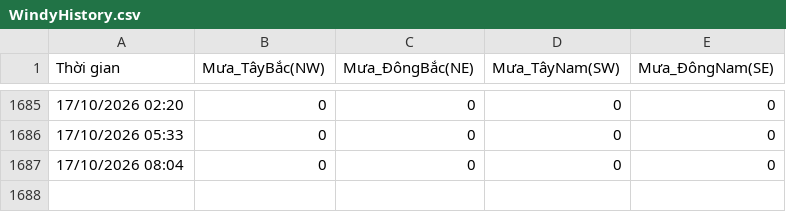
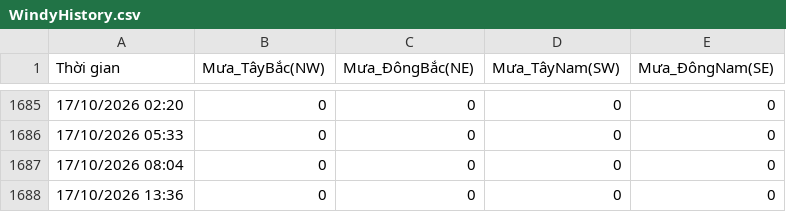
Before and after one commit to Hopper289/Windy-Auto-Logger, a CSV file: WindyHistory.csv, drawn as a sheet; only a part is shown, gaps mark what is left out.

Commit message:
Tự động cập nhật dữ liệu lịch sử

```diff
--- a/WindyHistory.csv
+++ b/WindyHistory.csv
@@ -1687 +1687,2 @@ Thời gian,Mưa_TâyBắc(NW),Mưa_ĐôngBắc(NE),Mưa_TâyNam(SW),Mưa_Đông
 17/10/2026 08:04,0,0,0,0
+17/10/2026 13:36,0,0,0,0
```
